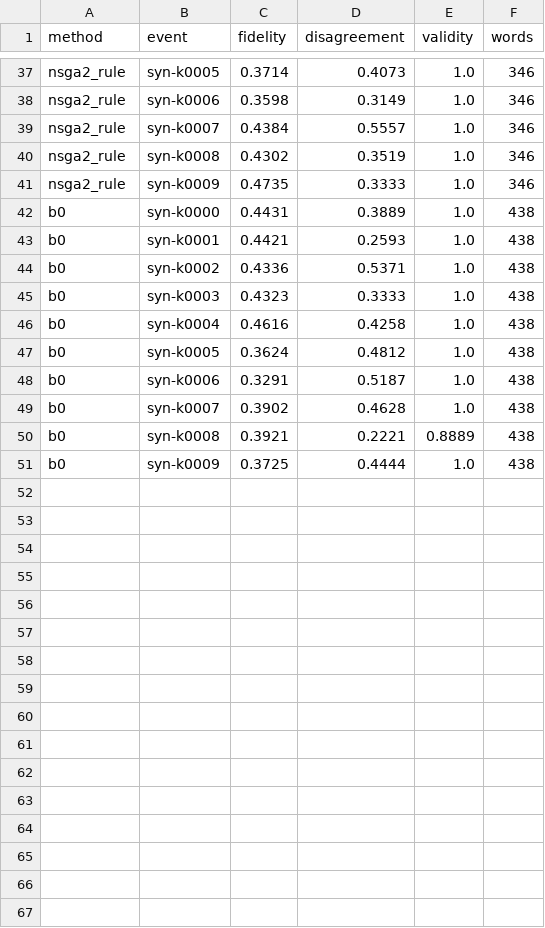
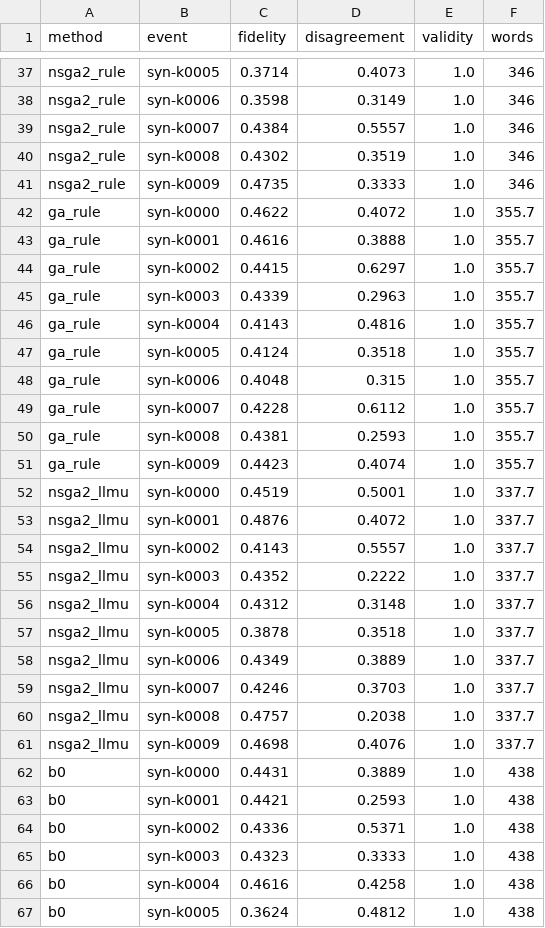
Before and after one commit to Bellafc/dsai6707-prompt-evolution, a CSV file: courses/dsai6707/results/heldout_per_event.csv, drawn as a sheet; only a part is shown, gaps mark what is left out; the shorter side is filled out with more unchanged rows.

```diff
--- a/courses/dsai6707/results/heldout_per_event.csv
+++ b/courses/dsai6707/results/heldout_per_event.csv
@@ -41,2 +41,22 @@ nsga2_rule,syn-k0008,0.4302,0.3519,1.0,346
 nsga2_rule,syn-k0009,0.4735,0.3333,1.0,346
+ga_rule,syn-k0000,0.4622,0.4072,1.0,355.7
+ga_rule,syn-k0001,0.4616,0.3888,1.0,355.7
+ga_rule,syn-k0002,0.4415,0.6297,1.0,355.7
+ga_rule,syn-k0003,0.4339,0.2963,1.0,355.7
+ga_rule,syn-k0004,0.4143,0.4816,1.0,355.7
+ga_rule,syn-k0005,0.4124,0.3518,1.0,355.7
+ga_rule,syn-k0006,0.4048,0.315,1.0,355.7
+ga_rule,syn-k0007,0.4228,0.6112,1.0,355.7
+ga_rule,syn-k0008,0.4381,0.2593,1.0,355.7
+ga_rule,syn-k0009,0.4423,0.4074,1.0,355.7
+nsga2_llmu,syn-k0000,0.4519,0.5001,1.0,337.7
+nsga2_llmu,syn-k0001,0.4876,0.4072,1.0,337.7
+nsga2_llmu,syn-k0002,0.4143,0.5557,1.0,337.7
+nsga2_llmu,syn-k0003,0.4352,0.2222,1.0,337.7
+nsga2_llmu,syn-k0004,0.4312,0.3148,1.0,337.7
+nsga2_llmu,syn-k0005,0.3878,0.3518,1.0,337.7
+nsga2_llmu,syn-k0006,0.4349,0.3889,1.0,337.7
+nsga2_llmu,syn-k0007,0.4246,0.3703,1.0,337.7
+nsga2_llmu,syn-k0008,0.4757,0.2038,1.0,337.7
+nsga2_llmu,syn-k0009,0.4698,0.4076,1.0,337.7
 b0,syn-k0000,0.4431,0.3889,1.0,438
```
Also changed, not shown: courses/dsai6707/results/heldout_sensitivity.csv, courses/dsai6707/results/heldout_tests.csv, 19 other files.
